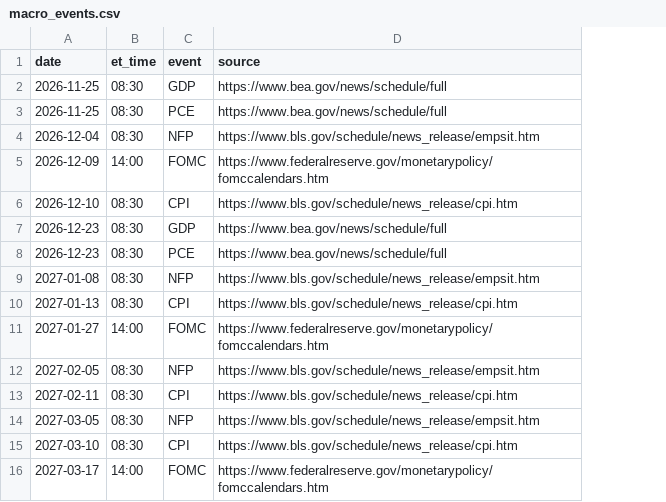
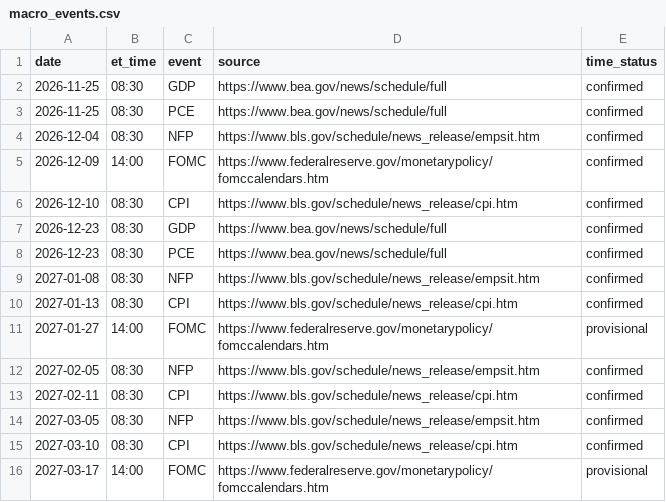
Before and after one commit to vincentgethub/Project-V, a CSV file: vws-core/config/macro_events.csv, drawn as a sheet; the diff names each change by its address in the sheet, - before the commit and + after, or states it on an @@ line.

Commit message:
data: macro calendar time_status; only the two unpublished 2027 FOMC times are provisional

```diff
--- a/vws-core/config/macro_events.csv
+++ b/vws-core/config/macro_events.csv
+column E (time_status), rows 2-16: confirmed | confirmed | confirmed | confirmed | confirmed | confirmed | confirmed | confirmed | confirmed | provisional | confirmed | confirmed | confirmed | confirmed | provisional
```
Also changed, not shown: 3 other files.
